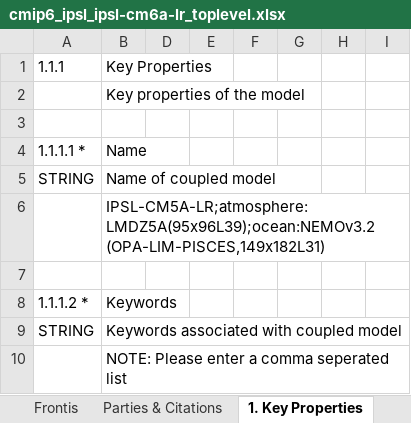
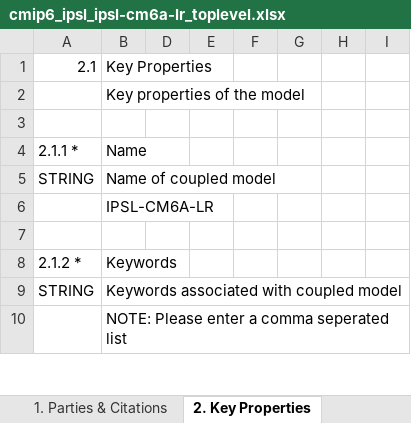
Before and after one commit to ES-DOC-INSTITUTIONAL/ipsl, an Excel workbook: cmip6/models/ipsl-cm6a-lr/cmip6_ipsl_ipsl-cm6a-lr_toplevel.xlsx, sheet 2. Key Properties, drawn as a sheet; only a part is shown; values as stored, in another font and other column widths than the file's, no cell formats; the diff covers the shown part only; the diff names each change by its address in the sheet, - before the commit and + after, or states it on an @@ line.

```diff
--- a/cmip6/models/ipsl-cm6a-lr/cmip6_ipsl_ipsl-cm6a-lr_toplevel.xlsx (sheet 2. Key Properties)
+++ b/cmip6/models/ipsl-cm6a-lr/cmip6_ipsl_ipsl-cm6a-lr_toplevel.xlsx (sheet 2. Key Properties)
-sheet tab: Parties & Citations
+sheet tab: 1. Parties & Citations
-sheet tab: 1. Key Properties
+sheet tab: 2. Key Properties
-A1: 1.1.1
+A1: 2.1
-A4: 1.1.1.1 *
+A4: 2.1.1 *
-B6: IPSL-CM5A-LR;atmosphere:LMDZ5A(95x96L39);ocean:NEMOv3.2 (OPA-LIM-PISCES,149x182L31)
+B6: IPSL-CM6A-LR
-A8: 1.1.1.2 *
+A8: 2.1.2 *
```
Also changed, not shown: 90 added rows, 73 removed rows, 33 moved rows and 30 edited cells elsewhere in this sheet, sheet 3. Radiative Forcings, sheet 1. Parties & Citations, sheet Frontis, other sheet tabs, cell formats, hidden cells, cmip6/models/ipsl-cm6a-atm-hr/cmip6_ipsl_ipsl-cm6a-atm-hr_atmos.xlsx, cmip6/models/ipsl-cm6a-lr/cmip6_ipsl_ipsl-cm6a-lr_atmos.xlsx, 6 other files.
